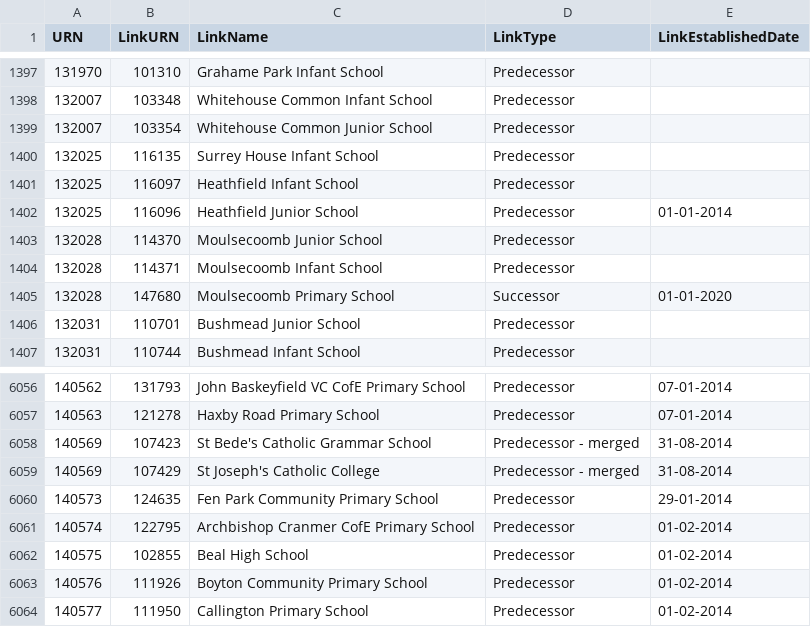
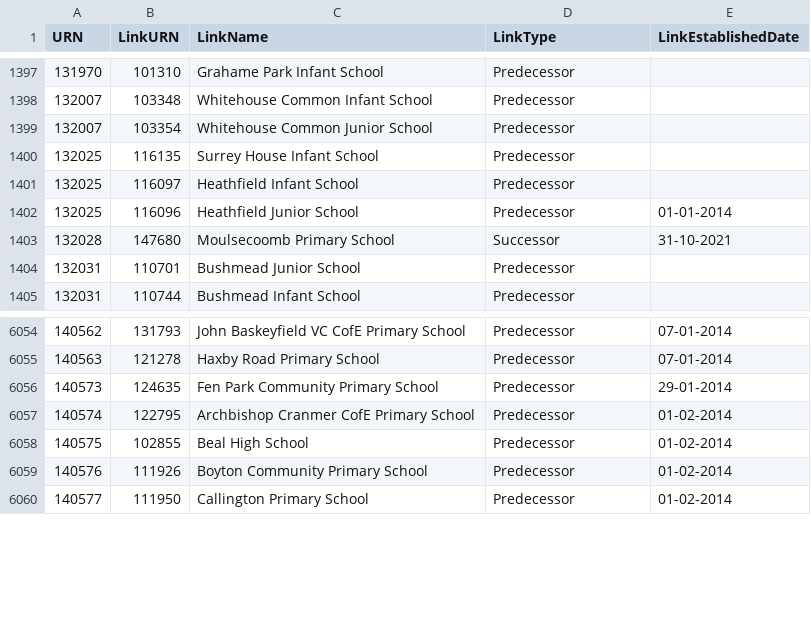
Before and after one commit to aircury/public-uk-education-data, a CSV file: edubase/state-funded/links_edubaseallstatefunded.csv, drawn as a sheet; only a part is shown, gaps mark what is left out.

Commit message:
[Cron] Updated Edubase

```diff
--- a/edubase/state-funded/links_edubaseallstatefunded.csv
+++ b/edubase/state-funded/links_edubaseallstatefunded.csv
@@ -1402,5 +1402,3 @@
 132025,116096,"Heathfield Junior School","Predecessor","01-01-2014"
-132028,114370,"Moulsecoomb Junior School","Predecessor",""
-132028,114371,"Moulsecoomb Infant School","Predecessor",""
-132028,147680,"Moulsecoomb Primary School","Successor","01-01-2020"
+132028,147680,"Moulsecoomb Primary School","Successor","31-10-2021"
 132031,110701,"Bushmead Junior School","Predecessor",""
@@ -6057,4 +6055,2 @@
 140563,121278,"Haxby Road Primary School","Predecessor","07-01-2014"
-140569,107423,"St Bede's Catholic Grammar School","Predecessor - merged","31-08-2014"
-140569,107429,"St Joseph's Catholic College","Predecessor - merged","31-08-2014"
 140573,124635,"Fen Park Community Primary School","Predecessor","29-01-2014"
```
Also changed, not shown: 6 other files.
